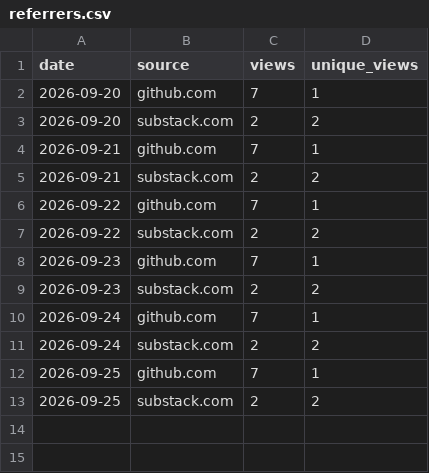
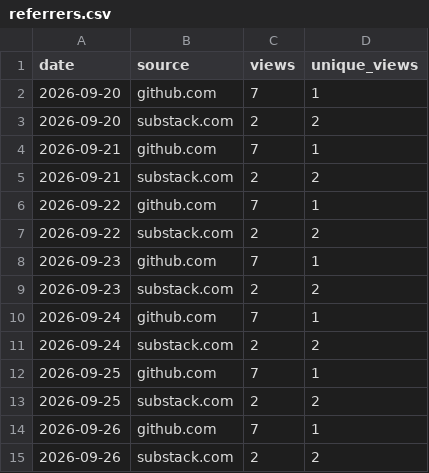
Before and after one commit to netmobster/unstuck-games, a CSV file: metrics/referrers.csv, drawn as a sheet.

```diff
--- a/metrics/referrers.csv
+++ b/metrics/referrers.csv
@@ -13 +13,3 @@ date,source,views,unique_views
 2026-09-25,substack.com,2,2
+2026-09-26,github.com,7,1
+2026-09-26,substack.com,2,2
```
Also changed, not shown: metrics/traffic.csv.
